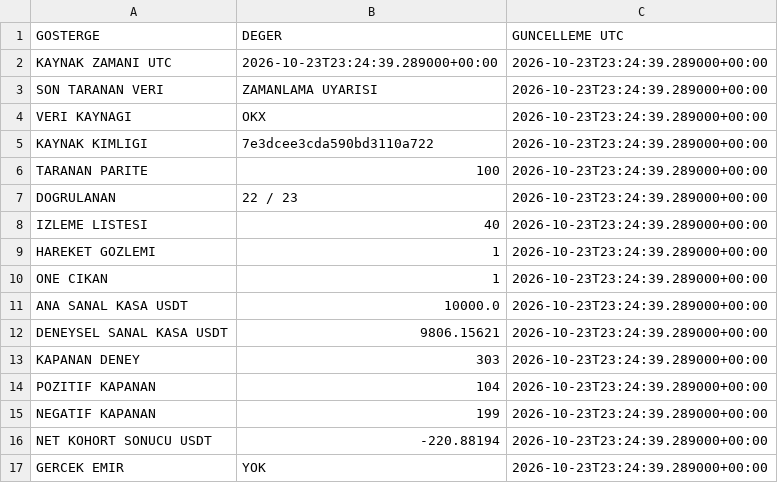
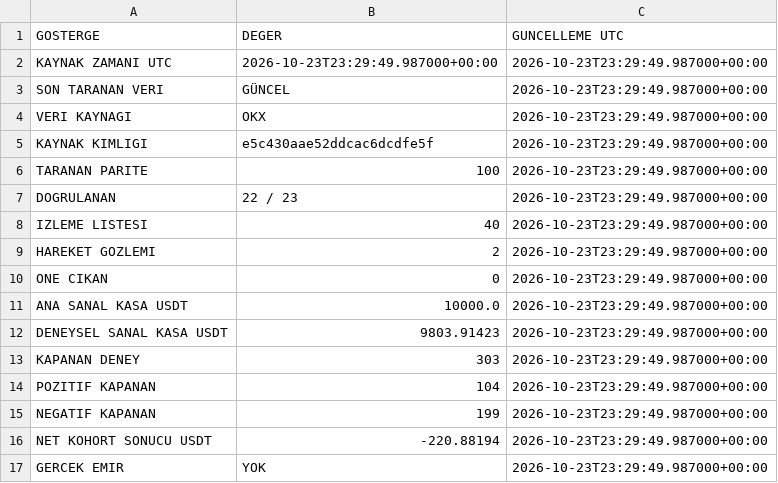
Before and after one commit to onurqlp/coin-live-pro, a CSV file: web/data/uzayx-guncel.csv, drawn as a sheet.

```diff
--- a/web/data/uzayx-guncel.csv
+++ b/web/data/uzayx-guncel.csv
@@ -1,17 +1,17 @@
 GOSTERGE,DEGER,GUNCELLEME UTC
-KAYNAK ZAMANI UTC,2026-10-23T23:24:39.289000+00:00,2026-10-23T23:24:39.289000+00:00
-SON TARANAN VERI,ZAMANLAMA UYARISI,2026-10-23T23:24:39.289000+00:00
-VERI KAYNAGI,OKX,2026-10-23T23:24:39.289000+00:00
-KAYNAK KIMLIGI,7e3dcee3cda590bd3110a722,2026-10-23T23:24:39.289000+00:00
-TARANAN PARITE,100,2026-10-23T23:24:39.289000+00:00
-DOGRULANAN,22 / 23,2026-10-23T23:24:39.289000+00:00
-IZLEME LISTESI,40,2026-10-23T23:24:39.289000+00:00
-HAREKET GOZLEMI,1,2026-10-23T23:24:39.289000+00:00
-ONE CIKAN,1,2026-10-23T23:24:39.289000+00:00
-ANA SANAL KASA USDT,10000.0,2026-10-23T23:24:39.289000+00:00
-DENEYSEL SANAL KASA USDT,9806.15621,2026-10-23T23:24:39.289000+00:00
-KAPANAN DENEY,303,2026-10-23T23:24:39.289000+00:00
-POZITIF KAPANAN,104,2026-10-23T23:24:39.289000+00:00
-NEGATIF KAPANAN,199,2026-10-23T23:24:39.289000+00:00
-NET KOHORT SONUCU USDT,-220.88194,2026-10-23T23:24:39.289000+00:00
-GERCEK EMIR,YOK,2026-10-23T23:24:39.289000+00:00
+KAYNAK ZAMANI UTC,2026-10-23T23:29:49.987000+00:00,2026-10-23T23:29:49.987000+00:00
+SON TARANAN VERI,GÜNCEL,2026-10-23T23:29:49.987000+00:00
+VERI KAYNAGI,OKX,2026-10-23T23:29:49.987000+00:00
+KAYNAK KIMLIGI,e5c430aae52ddcac6dcdfe5f,2026-10-23T23:29:49.987000+00:00
+TARANAN PARITE,100,2026-10-23T23:29:49.987000+00:00
+DOGRULANAN,22 / 23,2026-10-23T23:29:49.987000+00:00
+IZLEME LISTESI,40,2026-10-23T23:29:49.987000+00:00
+HAREKET GOZLEMI,2,2026-10-23T23:29:49.987000+00:00
+ONE CIKAN,0,2026-10-23T23:29:49.987000+00:00
+ANA SANAL KASA USDT,10000.0,2026-10-23T23:29:49.987000+00:00
+DENEYSEL SANAL KASA USDT,9803.91423,2026-10-23T23:29:49.987000+00:00
+KAPANAN DENEY,303,2026-10-23T23:29:49.987000+00:00
+POZITIF KAPANAN,104,2026-10-23T23:29:49.987000+00:00
+NEGATIF KAPANAN,199,2026-10-23T23:29:49.987000+00:00
+NET KOHORT SONUCU USDT,-220.88194,2026-10-23T23:29:49.987000+00:00
+GERCEK EMIR,YOK,2026-10-23T23:29:49.987000+00:00
```
Also changed, not shown: 43 other files.
